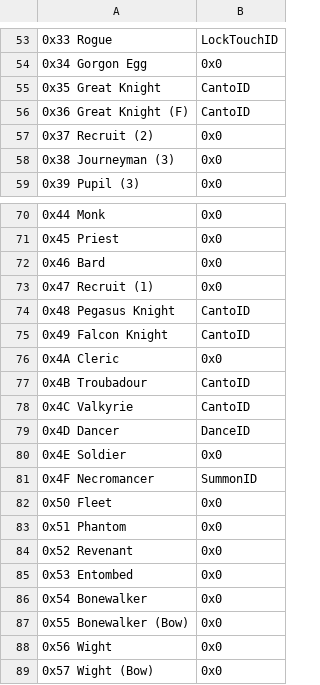
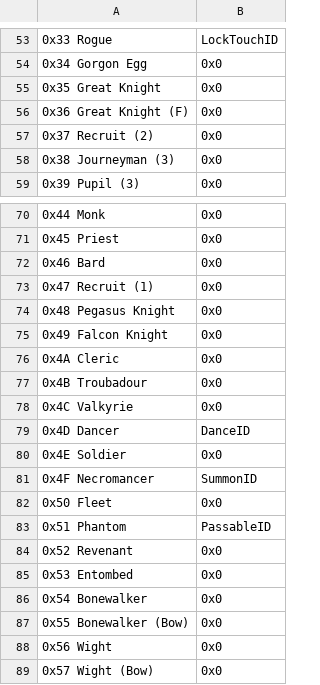
Before and after one commit to LNB2017/Tower-Defense-II, a CSV file: Tables/FE8 Nightmare modules/FE8 Class Skill Editor.csv, drawn as a sheet; only a part is shown, gaps mark what is left out; the diff covers the shown part only; the diff names each change by its address in the sheet, - before the commit and + after, or states it on an @@ line.

```diff
--- a/Tables/FE8 Nightmare modules/FE8 Class Skill Editor.csv
+++ b/Tables/FE8 Nightmare modules/FE8 Class Skill Editor.csv
-B55:B56: CantoID
+B55:B56: 0x0
-B74:B75: CantoID
+B74:B75: 0x0
-B77:B78: CantoID
+B77:B78: 0x0
-B83: 0x0
+B83: PassableID
```
Also changed, not shown: 15 edited cells elsewhere in this file, 7 other files.
